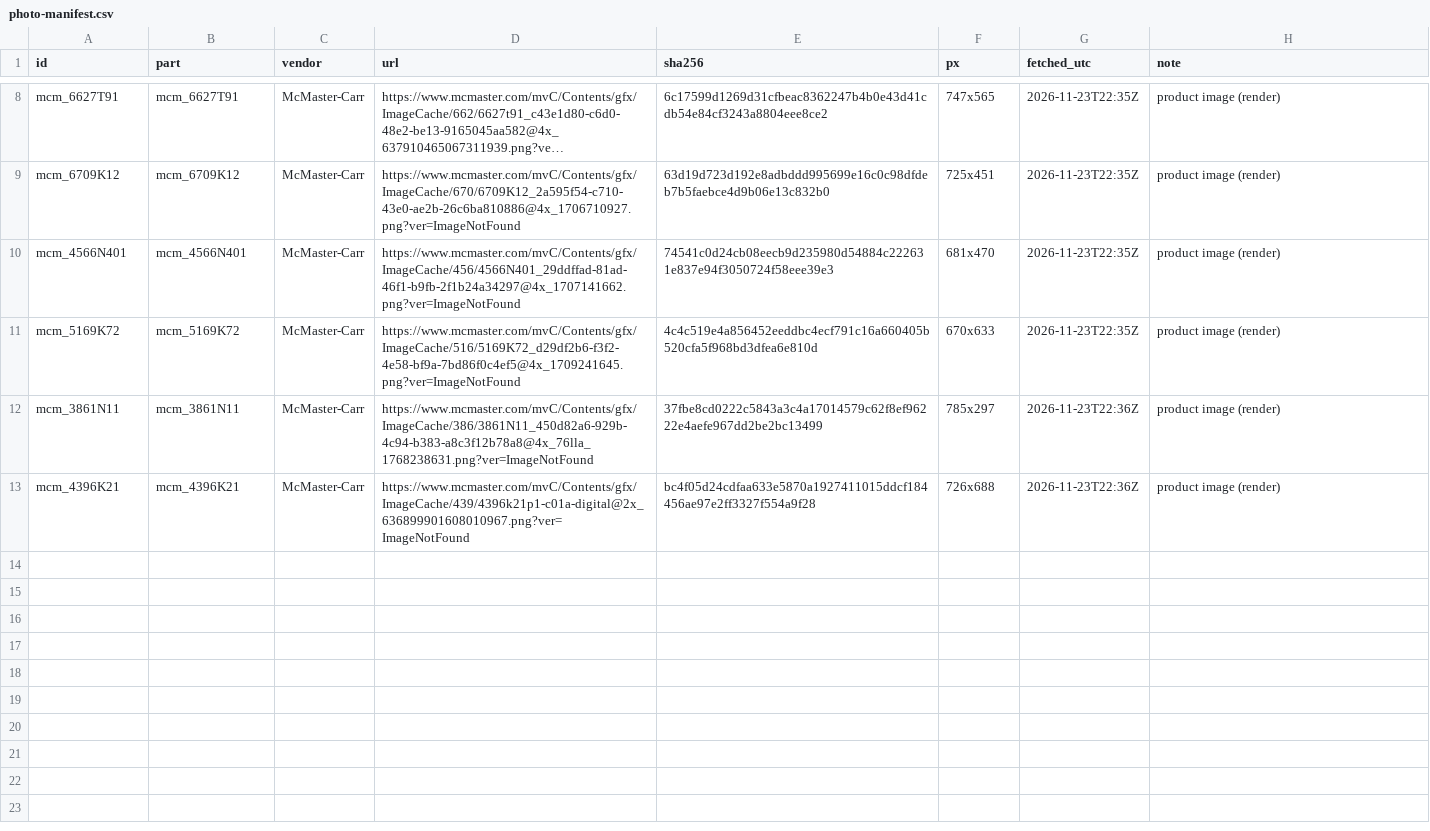
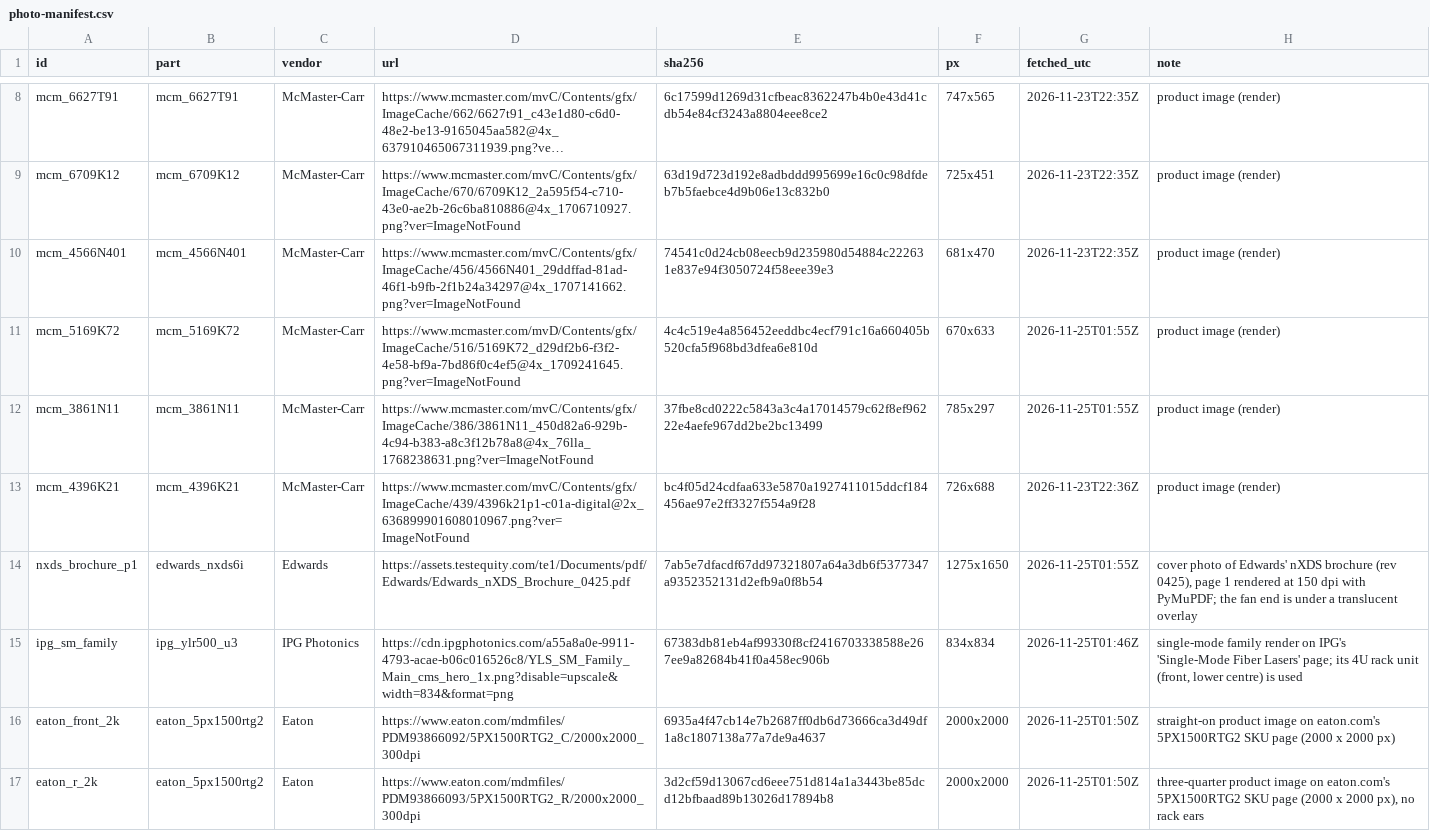
Before and after one commit to vertical-cloud-lab/digital-alloy-lab, a CSV file: desktop-lpbf/cad/oem/photo-manifest.csv, drawn as a sheet; only a part is shown, gaps mark what is left out; long unchanged cells end in ….

```diff
--- a/desktop-lpbf/cad/oem/photo-manifest.csv
+++ b/desktop-lpbf/cad/oem/photo-manifest.csv
@@ -10,4 +10,8 @@ mcm_6709K12,mcm_6709K12,McMaster-Carr,https://www.mcmaster.com/mvC/Contents/gfx/
 mcm_4566N401,mcm_4566N401,McMaster-Carr,https://www.mcmaster.com/mvC/Contents/gfx/ImageCache/456/4566N401_29ddffad-81ad-46f1-b9fb-2f1b24a34297@4x_1707141662.png?ver=ImageNotFound,74541c0d24cb08eecb9d235980d54884c222631e837e94f3050724f58eee39e3,681x470,2026-11-23T22:35Z,product image (render)
-mcm_5169K72,mcm_5169K72,McMaster-Carr,https://www.mcmaster.com/mvC/Contents/gfx/ImageCache/516/5169K72_d29df2b6-f3f2-4e58-bf9a-7bd86f0c4ef5@4x_1709241645.png?ver=ImageNotFound,4c4c519e4a856452eeddbc4ecf791c16a660405b520cfa5f968bd3dfea6e810d,670x633,2026-11-23T22:35Z,product image (render)
-mcm_3861N11,mcm_3861N11,McMaster-Carr,https://www.mcmaster.com/mvC/Contents/gfx/ImageCache/386/3861N11_450d82a6-929b-4c94-b383-a8c3f12b78a8@4x_76lla_1768238631.png?ver=ImageNotFound,37fbe8cd0222c5843a3c4a17014579c62f8ef96222e4aefe967dd2be2bc13499,785x297,2026-11-23T22:36Z,product image (render)
+mcm_5169K72,mcm_5169K72,McMaster-Carr,https://www.mcmaster.com/mvD/Contents/gfx/ImageCache/516/5169K72_d29df2b6-f3f2-4e58-bf9a-7bd86f0c4ef5@4x_1709241645.png?ver=ImageNotFound,4c4c519e4a856452eeddbc4ecf791c16a660405b520cfa5f968bd3dfea6e810d,670x633,2026-11-25T01:55Z,product image (render)
+mcm_3861N11,mcm_3861N11,McMaster-Carr,https://www.mcmaster.com/mvC/Contents/gfx/ImageCache/386/3861N11_450d82a6-929b-4c94-b383-a8c3f12b78a8@4x_76lla_1768238631.png?ver=ImageNotFound,37fbe8cd0222c5843a3c4a17014579c62f8ef96222e4aefe967dd2be2bc13499,785x297,2026-11-25T01:55Z,product image (render)
 mcm_4396K21,mcm_4396K21,McMaster-Carr,https://www.mcmaster.com/mvC/Contents/gfx/ImageCache/439/4396k21p1-c01a-digital@2x_636899901608010967.png?ver=ImageNotFound,bc4f05d24cdfaa633e5870a1927411015ddcf184456ae97e2ff3327f554a9f28,726x688,2026-11-23T22:36Z,product image (render)
+nxds_brochure_p1,edwards_nxds6i,Edwards,https://assets.testequity.com/te1/Documents/pdf/Edwards/Edwards_nXDS_Brochure_0425.pdf,7ab5e7dfacdf67dd97321807a64a3db6f5377347a9352352131d2efb9a0f8b54,1275x1650,2026-11-25T01:55Z,"cover photo of Edwards' nXDS brochure (rev 0425), page 1 rendered at 150 dpi with PyMuPDF; the fan end is under a translucent overlay"
+ipg_sm_family,ipg_ylr500_u3,IPG Photonics,https://cdn.ipgphotonics.com/a55a8a0e-9911-4793-acae-b06c016526c8/YLS_SM_Family_Main_cms_hero_1x.png?disable=upscale&width=834&format=png,67383db81eb4af99330f8cf2416703338588e267ee9a82684b41f0a458ec906b,834x834,2026-11-25T01:46Z,"single-mode family render on IPG's 'Single-Mode Fiber Lasers' page; its 4U rack unit (front, lower centre) is used"
+eaton_front_2k,eaton_5px1500rtg2,Eaton,https://www.eaton.com/mdmfiles/PDM93866092/5PX1500RTG2_C/2000x2000_300dpi,6935a4f47cb14e7b2687ff0db6d73666ca3d49df1a8c1807138a77a7de9a4637,2000x2000,2026-11-25T01:50Z,straight-on product image on eaton.com's 5PX1500RTG2 SKU page (2000 x 2000 px)
+eaton_r_2k,eaton_5px1500rtg2,Eaton,https://www.eaton.com/mdmfiles/PDM93866093/5PX1500RTG2_R/2000x2000_300dpi,3d2cf59d13067cd6eee751d814a1a3443be85dcd12bfbaad89b13026d17894b8,2000x2000,2026-11-25T01:50Z,"three-quarter product image on eaton.com's 5PX1500RTG2 SKU page (2000 x 2000 px), no rack ears"
```
Also changed, not shown: desktop-lpbf/cad/oem/cad-manifest.csv, desktop-lpbf/cad/vendor-cad-manifest.csv, 18 other files.
